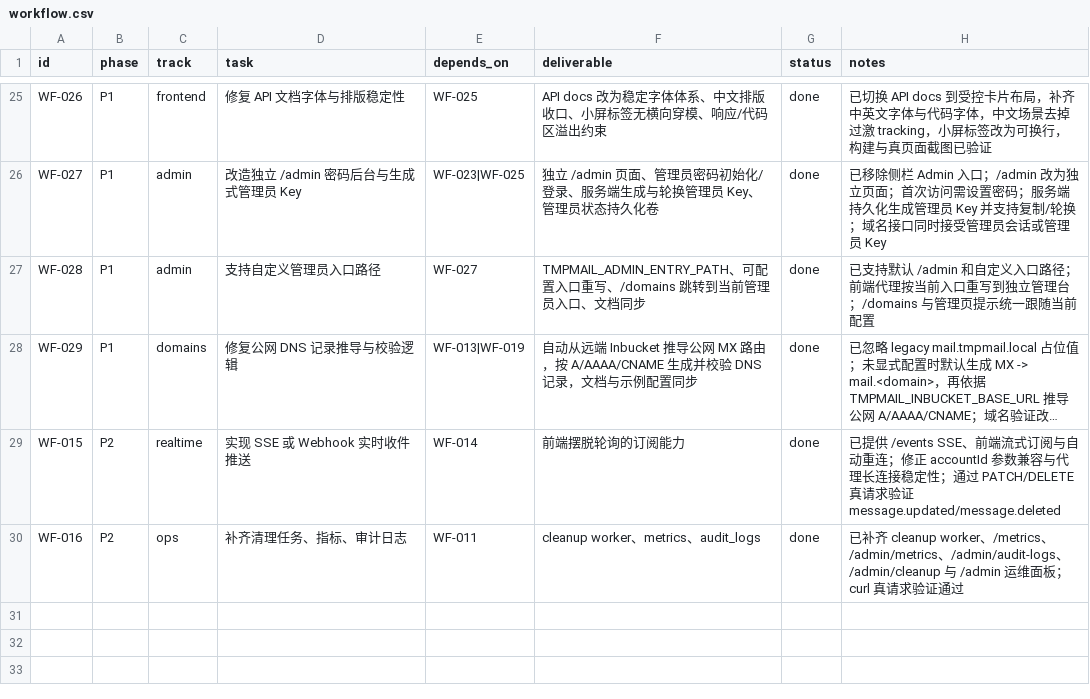
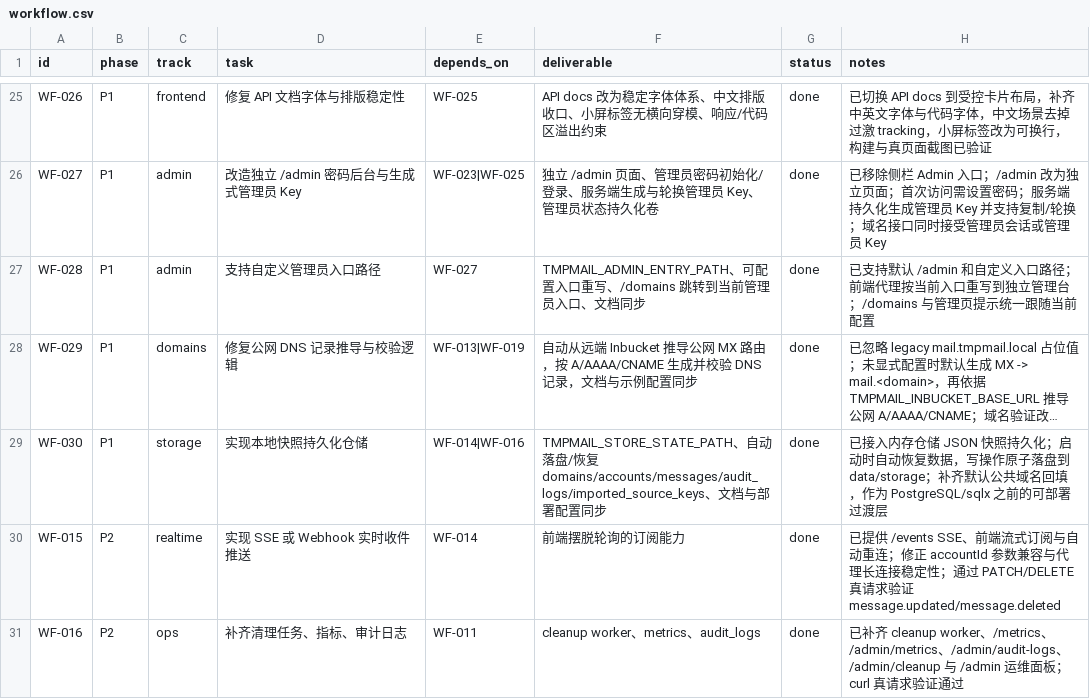
Before and after one commit to Ign1x/tmpmail, a CSV file: workflow.csv, drawn as a sheet; only a part is shown, gaps mark what is left out; long unchanged cells end in …; the diff names each change by its address in the sheet, - before the commit and + after, or states it on an @@ line.

Commit message:
实现本地快照持久化仓储

```diff
--- a/workflow.csv
+++ b/workflow.csv
+row 29: WF-030 | P1 | storage | 实现本地快照持久化仓储 | WF-014|WF-016 | TMPMAIL_STORE_STATE_PATH、自动落盘/恢复 domains/accounts/messages/audit_logs/imported_source_keys、文档与部署配置同步 | done | 已接入内存仓储 JSON 快照持久化；启动时自动恢复数据，写操作原子落盘到 data/storage；补齐默认公共域名回填，作为 PostgreSQL/sqlx 之前的可部署过渡层
```
Also changed, not shown: 10 other files.
